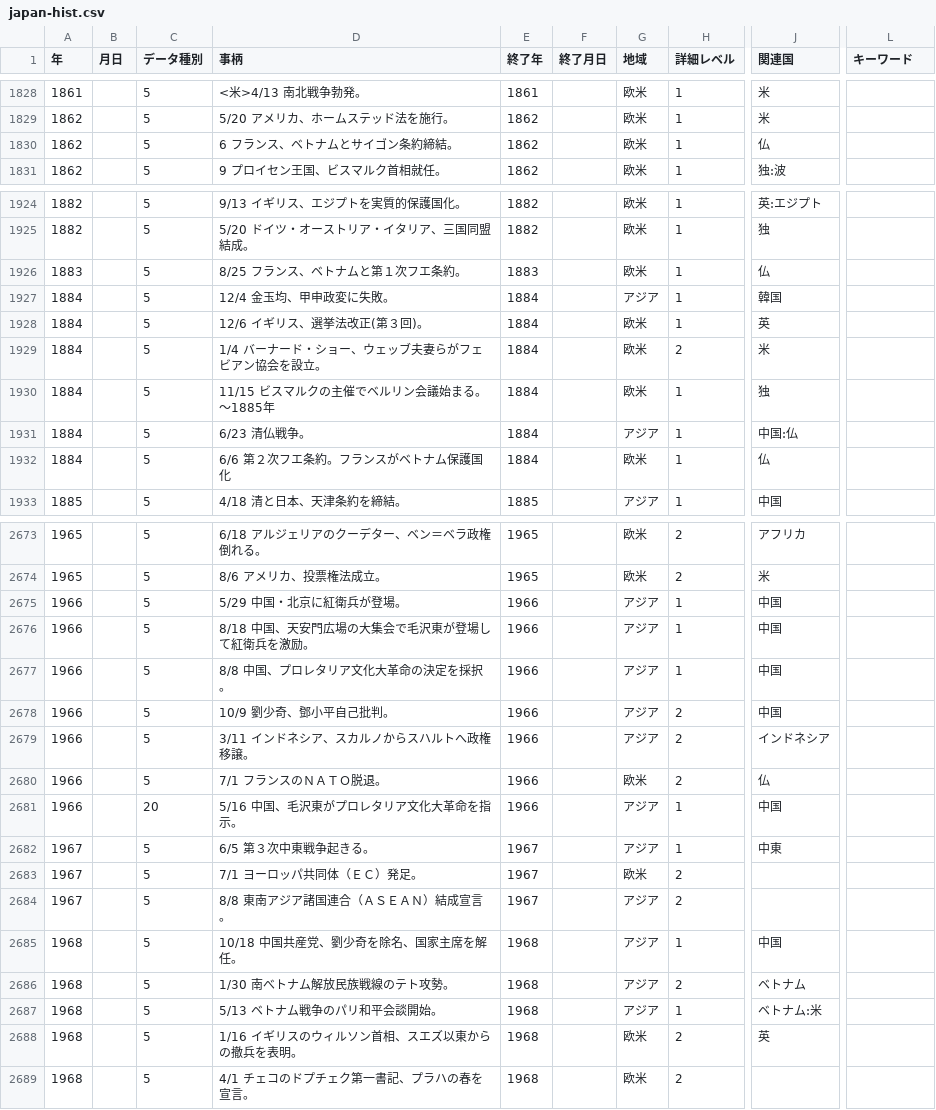
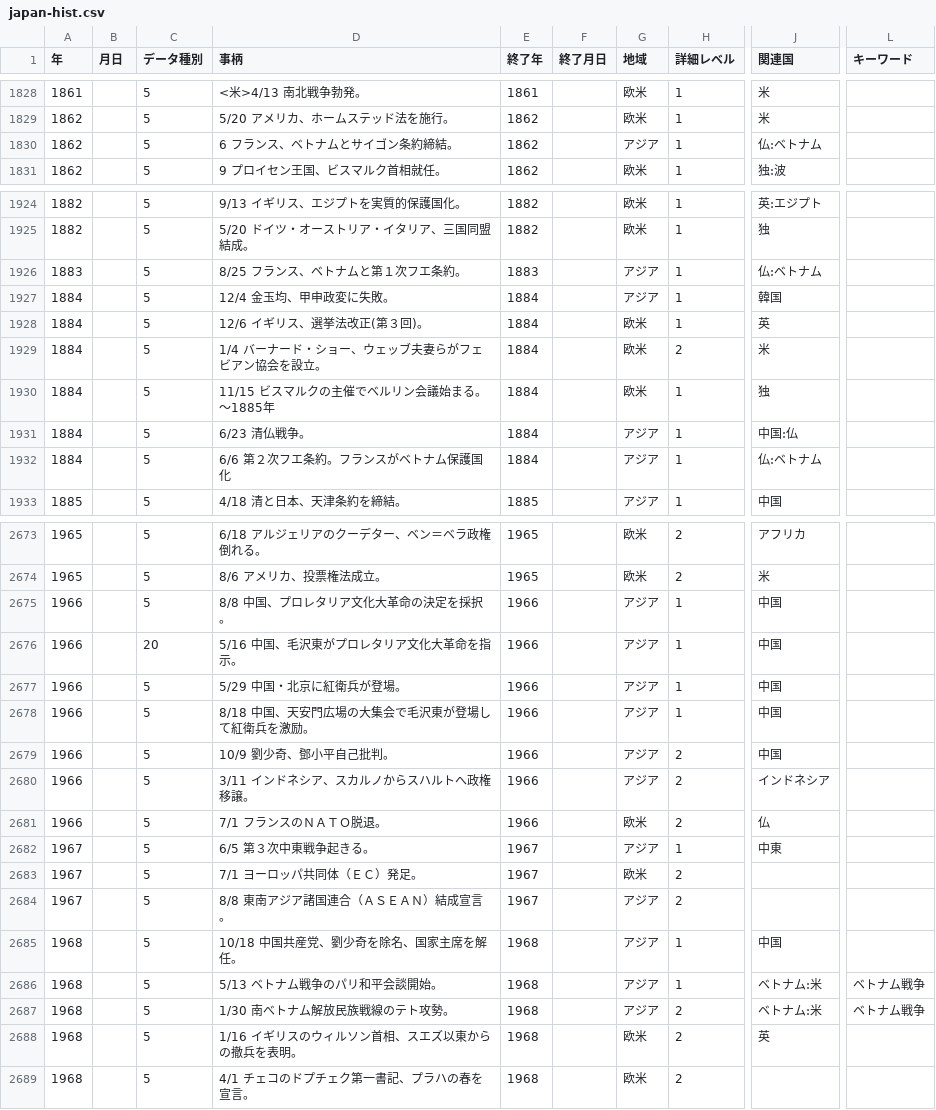
Before and after one commit to mhayakusa/Chronology, a CSV file: static/japan-hist.csv, drawn as a sheet; only a part is shown, gaps mark what is left out; the diff covers the shown part only; the diff names each change by its address in the sheet, - before the commit and + after, or states it on an @@ line.

Commit message:
データ更新

```diff
--- a/static/japan-hist.csv
+++ b/static/japan-hist.csv
-G1830 (地域): 欧米
+G1830 (地域): アジア
-J1830 (関連国): 仏
+J1830 (関連国): 仏:ベトナム
-G1926 (地域): 欧米
+G1926 (地域): アジア
-J1926 (関連国): 仏
+J1926 (関連国): 仏:ベトナム
-G1932 (地域): 欧米
+G1932 (地域): アジア
-J1932 (関連国): 仏
+J1932 (関連国): 仏:ベトナム
@@ row 2677 moved to row 2675: 1966 @@
@@ row 2681 moved to row 2676: 1966 @@
-D2686 (事柄): 1/30 南べトナム解放民族戦線のテト攻勢。
+D2686 (事柄): 5/13 ベトナム戦争のパリ和平会談開始。
-H2686 (詳細レベル): 2
+H2686 (詳細レベル): 1
-J2686 (関連国): ベトナム
+J2686 (関連国): ベトナム:米
-L2686:L2687 (キーワード): (empty)
+L2686:L2687 (キーワード): ベトナム戦争
-D2687 (事柄): 5/13 ベトナム戦争のパリ和平会談開始。
+D2687 (事柄): 1/30 南べトナム解放民族戦線のテト攻勢。
-H2687 (詳細レベル): 1
+H2687 (詳細レベル): 2
```
Also changed, not shown: 4 moved rows and 12 edited cells elsewhere in this file.
